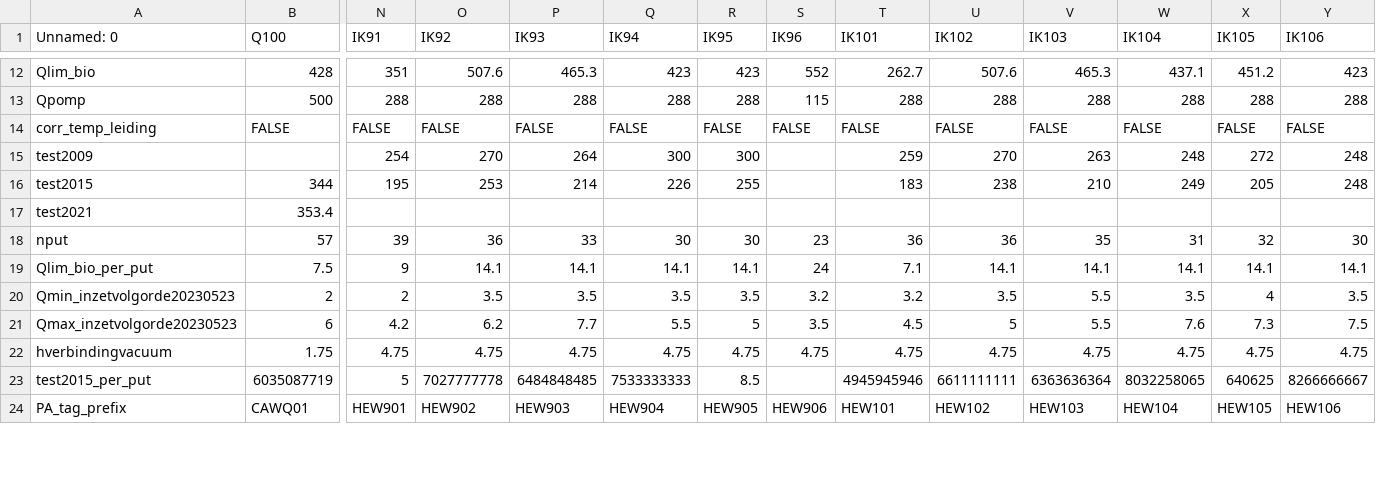
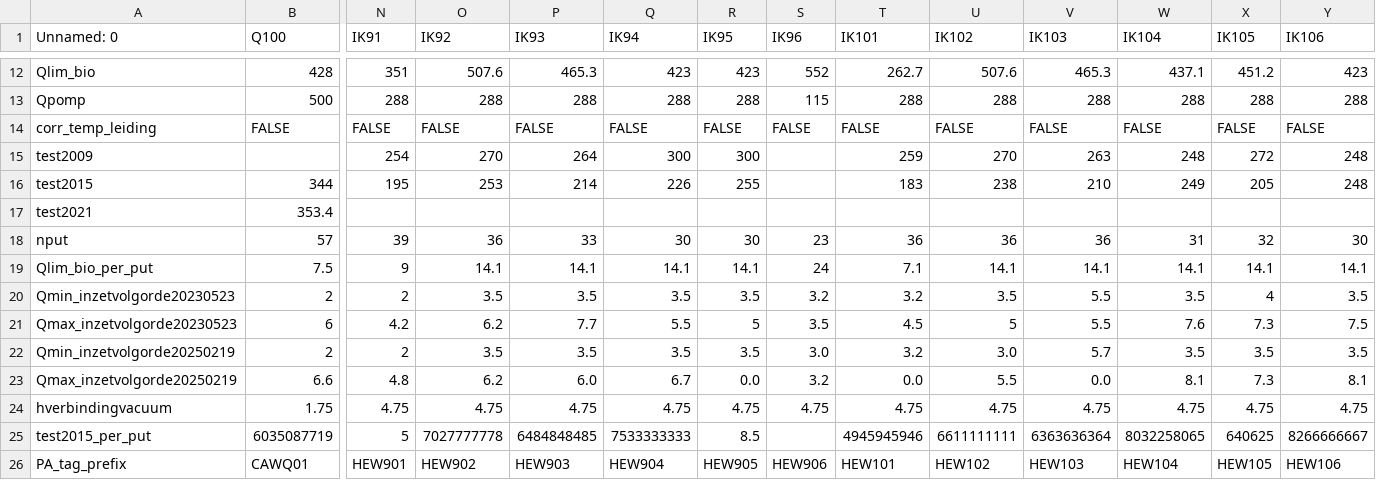
Before and after one commit to pwn-drinking-water-production/python-pwn-productiecapaciteit-infiltratiegebieden, a CSV file: productiecapaciteit/data/strang_props7.csv, drawn as a sheet; only a part is shown, gaps mark what is left out; rows hold the shown columns only; the diff names each change by its address in the sheet, - before the commit and + after, or states it on an @@ line.

```diff
--- a/productiecapaciteit/data/strang_props7.csv
+++ b/productiecapaciteit/data/strang_props7.csv
-V18 (IK103): 35
+V18 (IK103): 36
+row 22: Qmin_inzetvolgorde20250219 | 2 | 2 | 3.5 | 3.5 | 3.5 | 3.5 | 3.0 | 3.2 | 3.0 | 5.7 | 3.5 | 3.5 | 3.5
+row 23: Qmax_inzetvolgorde20250219 | 6.6 | 4.8 | 6.2 | 6.0 | 6.7 | 0.0 | 3.2 | 0.0 | 5.5 | 0.0 | 8.1 | 7.3 | 8.1
```
Also changed, not shown: productiecapaciteit/results/20250203 - verslag.csv, 6 other files.
